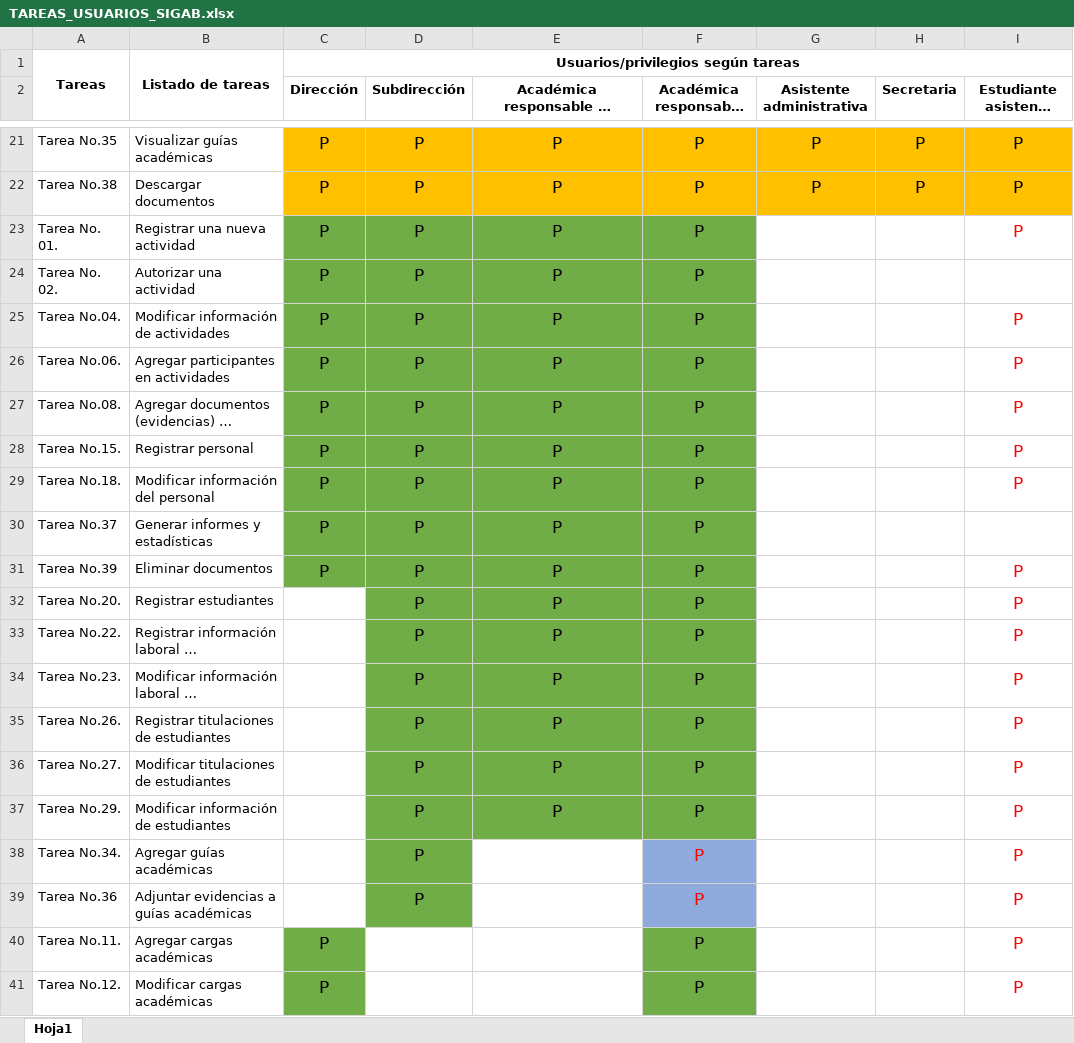
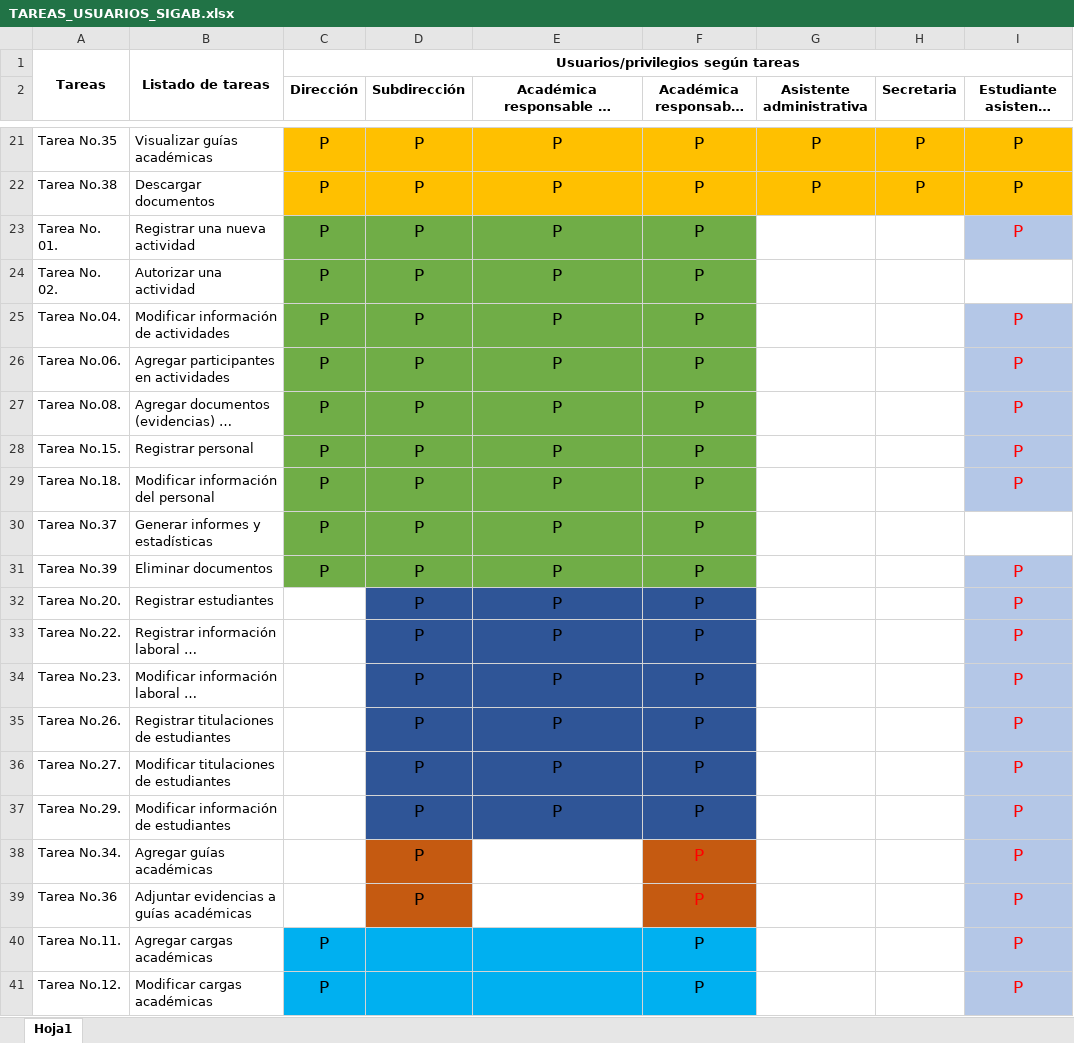
Before and after one commit to foviedog/SIGAB, an Excel workbook: Sprint#3/TAREAS_USUARIOS_SIGAB.xlsx, sheet Hoja1, drawn as a sheet; only a part is shown, gaps mark what is left out; long unchanged cells end in …; values as stored, in another font and other column widths than the file's, no borders; the diff names each change by its address in the sheet, - before the commit and + after, or states it on an @@ line.

Commit message:
Accesos de usuario
Se crearon 3 tablas para el acceso de los usuarios

```diff
--- a/Sprint#3/TAREAS_USUARIOS_SIGAB.xlsx (sheet Hoja1)
+++ b/Sprint#3/TAREAS_USUARIOS_SIGAB.xlsx (sheet Hoja1)
-I23 fill: none
+I23 fill: #B4C7E7
-I25:I29 fill: none
+I25:I29 fill: #B4C7E7
-I31:I41 fill: none
+I31:I41 fill: #B4C7E7
-D32:F37 fill: #70AD47
+D32:F37 fill: #2F5597
-D38:D39 fill: #70AD47
+D38:D39 fill: #C55A11
-F38:F39 fill: #8FAADC
+F38:F39 fill: #C55A11
-C40:C41 fill: #70AD47
+C40:C41 fill: #00B0F0
-D40:E41 fill: none
+D40:E41 fill: #00B0F0
-F40:F41 fill: #70AD47
+F40:F41 fill: #00B0F0
```
Also changed, not shown: 16 other files.
